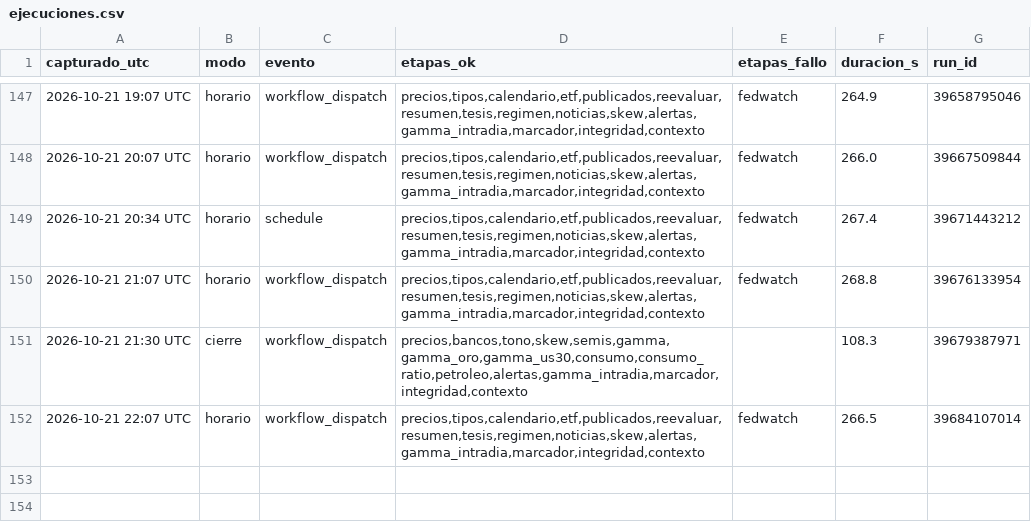
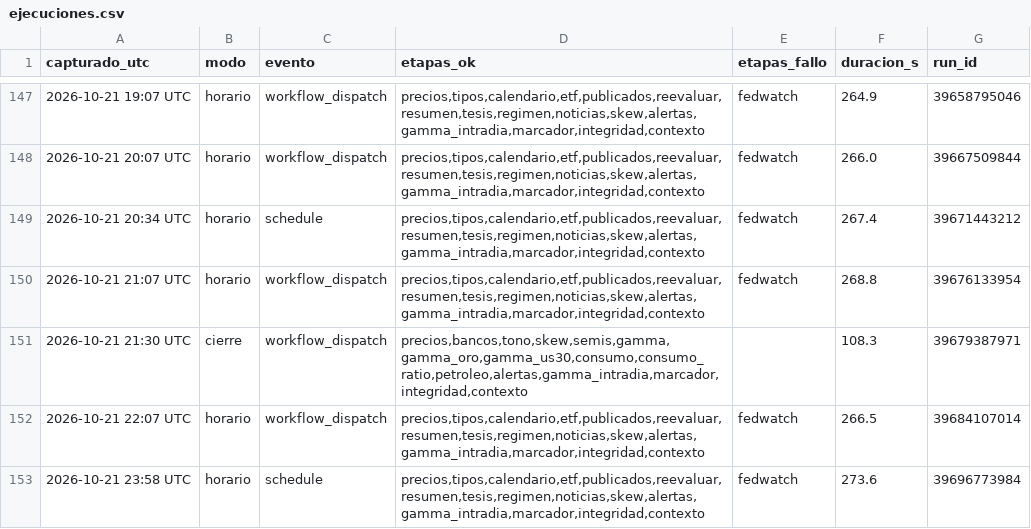
Before and after one commit to komonartisans-ops/nexora-terminal, a CSV file: data/ejecuciones.csv, drawn as a sheet; only a part is shown, gaps mark what is left out.

```diff
--- a/data/ejecuciones.csv
+++ b/data/ejecuciones.csv
@@ -152 +152,2 @@ capturado_utc,modo,evento,etapas_ok,etapas_fallo,duracion_s,run_id
 2026-10-21 22:07 UTC,horario,workflow_dispatch,"precios,tipos,calendario,etf,publicados,reevaluar,resumen,tesis,regimen,noticias,skew,alertas,gamma_intradia,marcador,integridad,contexto",fedwatch,266.5,39684107014
+2026-10-21 23:58 UTC,horario,schedule,"precios,tipos,calendario,etf,publicados,reevaluar,resumen,tesis,regimen,noticias,skew,alertas,gamma_intradia,marcador,integridad,contexto",fedwatch,273.6,39696773984
```
Also changed, not shown: data/historico_noticias.csv, data/historico_precios.csv, 30 other files.
